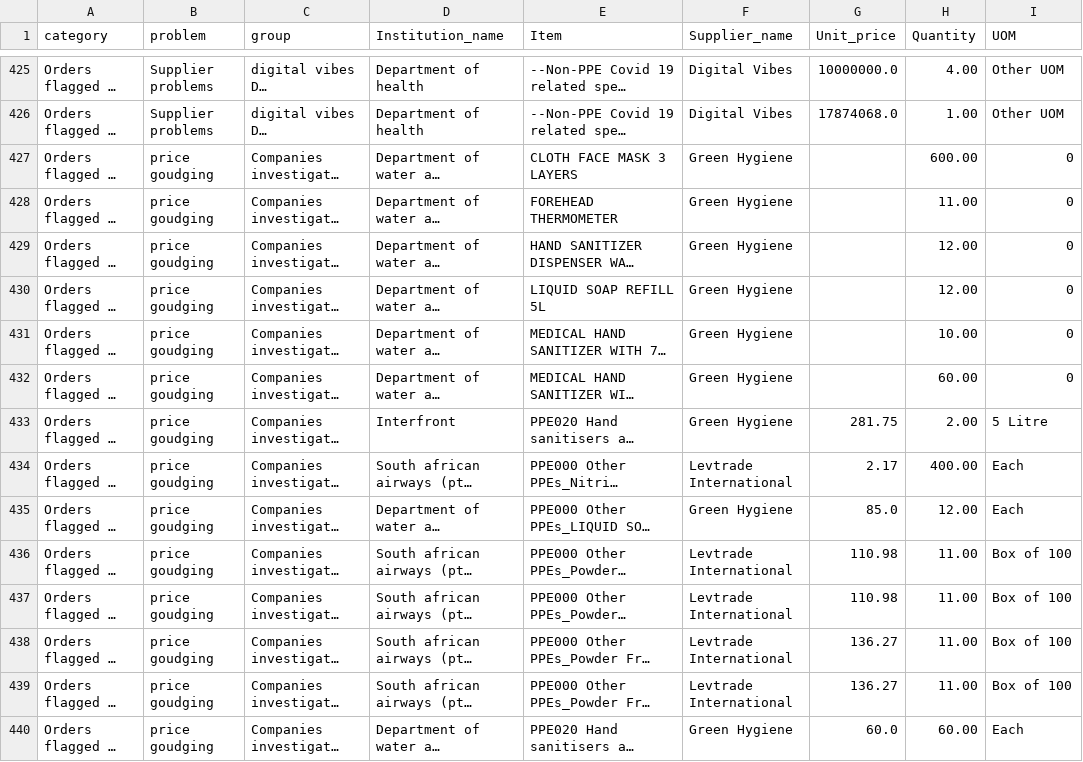
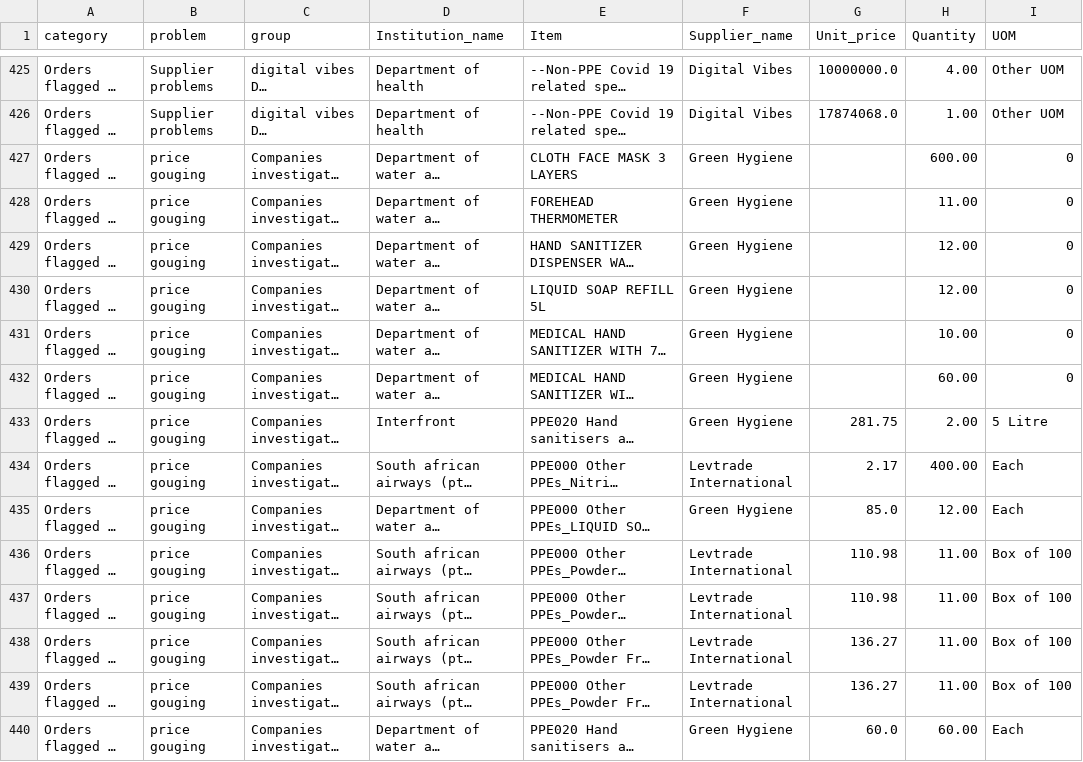
Before and after one commit to desafinadude/problematic-orders, a CSV file: src/orders.csv, drawn as a sheet; only a part is shown, gaps mark what is left out; long unchanged cells end in …; the diff covers the shown part only; the diff names each change by its address in the sheet, - before the commit and + after, or states it on an @@ line.

Commit message:
Fixed typo and added target="_blank" to links

```diff
--- a/src/orders.csv
+++ b/src/orders.csv
-B427:B440 (problem): price goudging
+B427:B440 (problem): price gouging
```
Also changed, not shown: 23 edited cells elsewhere in this file, 1 other file.
